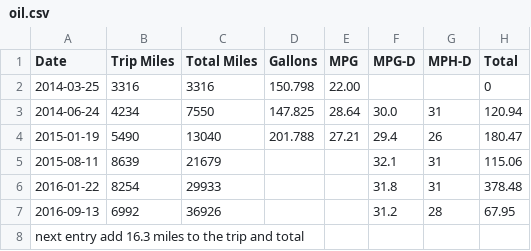
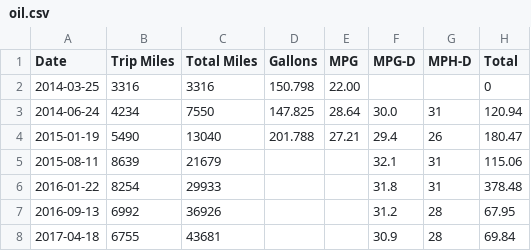
Before and after one commit to DeltaP/mileage, a CSV file: oil.csv, drawn as a sheet; removed rows and columns are numbered as before the commit, all else as after; the diff names each change by its address in the sheet, - before the commit and + after, or states it on an @@ line.

```diff
--- a/oil.csv
+++ b/oil.csv
-row 8: next entry add 16.3 miles to the trip and total
+row 8: 2017-04-18 | 6755 | 43681 |  |  | 30.9 | 28 | 69.84
```
Also changed, not shown: mpg.csv, tires.csv, 5 other files.
